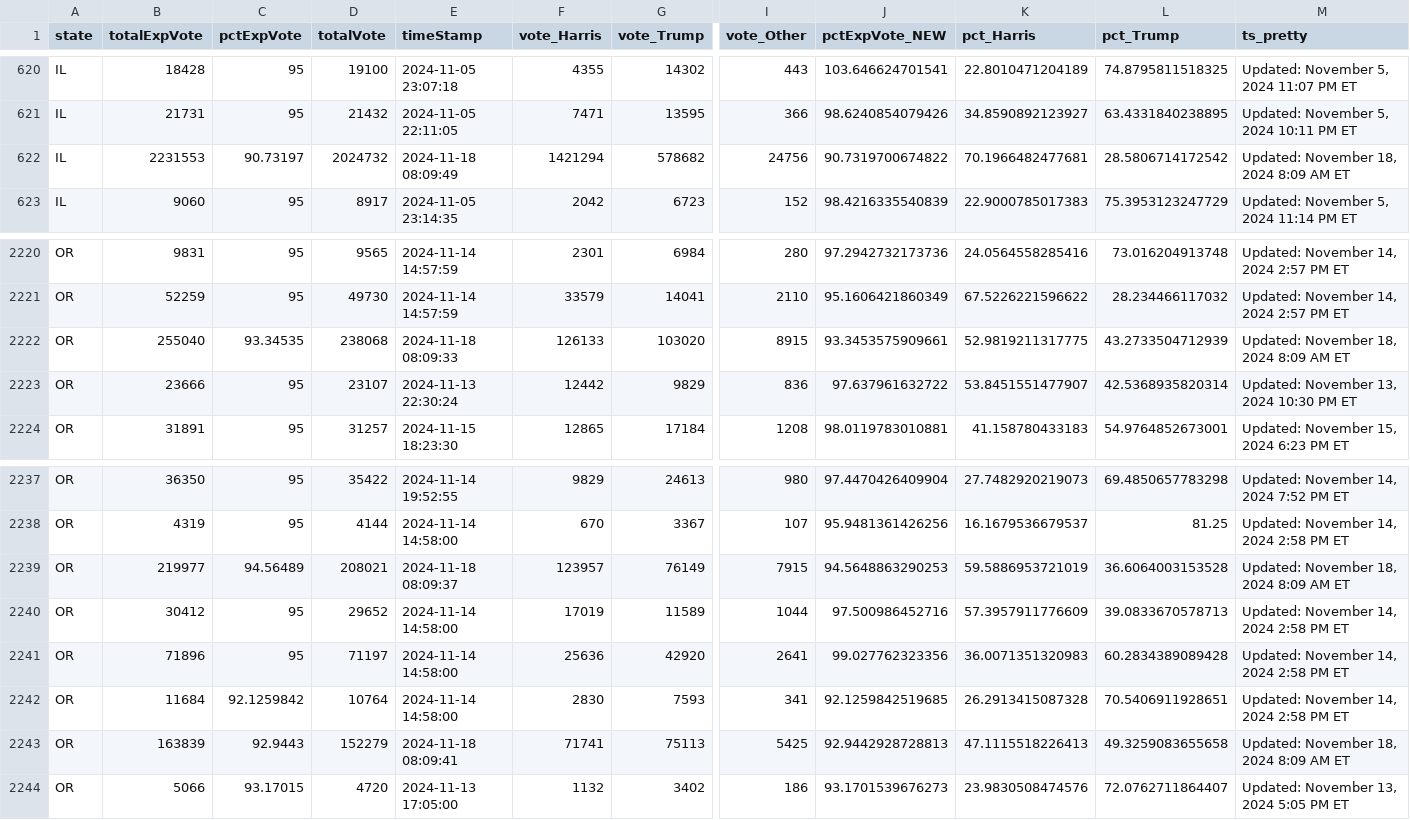
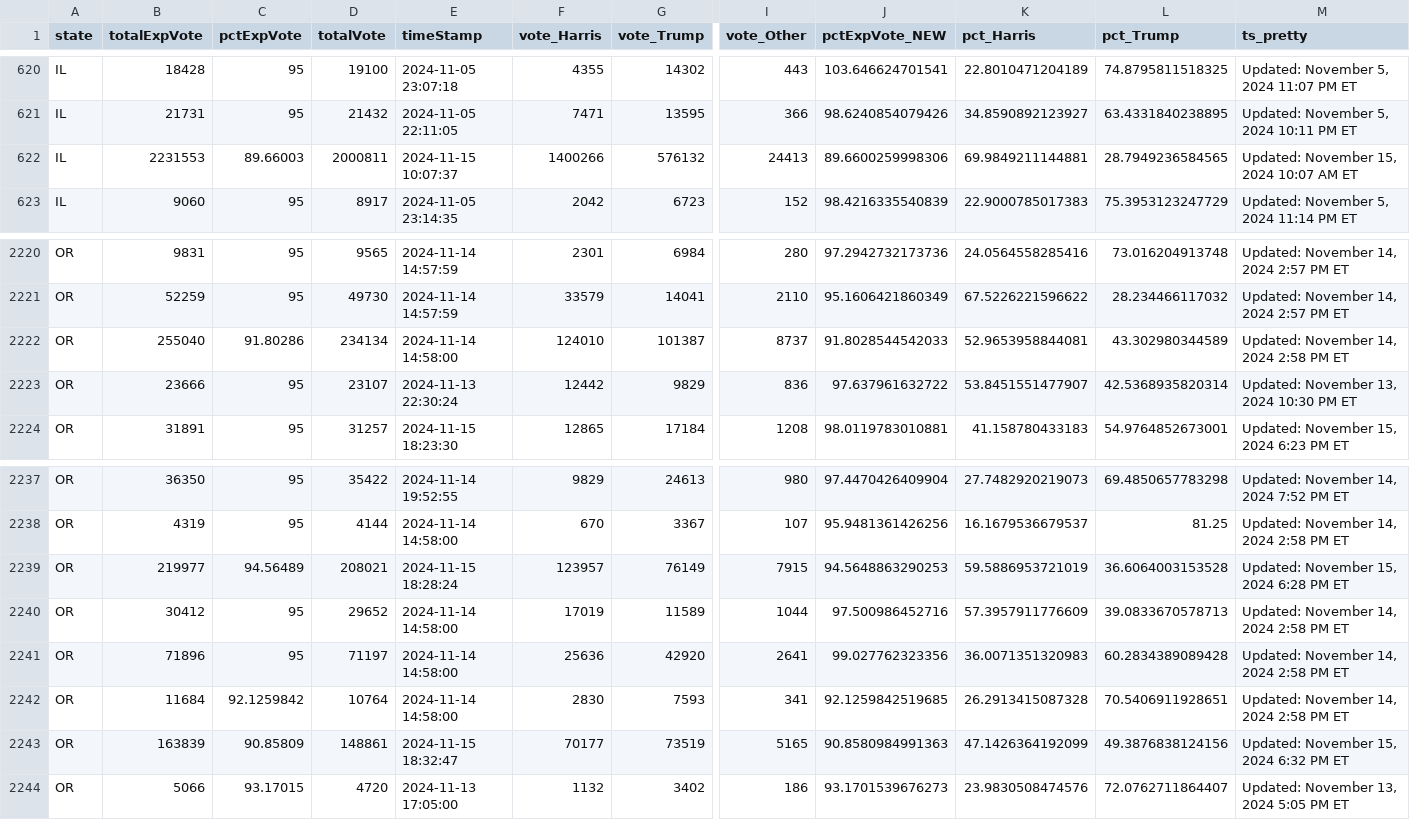
Before and after one commit to cbs-news-data/election-2024-maps, a CSV file: output/all_counties_clean_2024.csv, drawn as a sheet; only a part is shown, gaps mark what is left out; the diff covers the shown part only; the diff names each change by its address in the sheet, - before the commit and + after, or states it on an @@ line.

Commit message:
Live data updated

```diff
--- a/output/all_counties_clean_2024.csv
+++ b/output/all_counties_clean_2024.csv
-C622 (pctExpVote): 90.73197
+C622 (pctExpVote): 89.66003
-D622 (totalVote): 2024732
+D622 (totalVote): 2000811
-E622 (timeStamp): 2024-11-18 08:09:49
+E622 (timeStamp): 2024-11-15 10:07:37
-F622 (vote_Harris): 1421294
+F622 (vote_Harris): 1400266
-G622 (vote_Trump): 578682
+G622 (vote_Trump): 576132
-I622 (vote_Other): 24756
+I622 (vote_Other): 24413
-J622 (pctExpVote_NEW): 90.7319700674822
+J622 (pctExpVote_NEW): 89.6600259998306
-K622 (pct_Harris): 70.1966482477681
+K622 (pct_Harris): 69.9849211144881
-L622 (pct_Trump): 28.5806714172542
+L622 (pct_Trump): 28.7949236584565
-M622 (ts_pretty): Updated: November 18, 2024 8:09 AM ET
+M622 (ts_pretty): Updated: November 15, 2024 10:07 AM ET
-C2222 (pctExpVote): 93.34535
+C2222 (pctExpVote): 91.80286
-D2222 (totalVote): 238068
+D2222 (totalVote): 234134
-E2222 (timeStamp): 2024-11-18 08:09:33
+E2222 (timeStamp): 2024-11-14 14:58:00
-F2222 (vote_Harris): 126133
+F2222 (vote_Harris): 124010
-G2222 (vote_Trump): 103020
+G2222 (vote_Trump): 101387
-I2222 (vote_Other): 8915
+I2222 (vote_Other): 8737
-J2222 (pctExpVote_NEW): 93.3453575909661
+J2222 (pctExpVote_NEW): 91.8028544542033
-K2222 (pct_Harris): 52.9819211317775
+K2222 (pct_Harris): 52.9653958844081
-L2222 (pct_Trump): 43.2733504712939
+L2222 (pct_Trump): 43.302980344589
-M2222 (ts_pretty): Updated: November 18, 2024 8:09 AM ET
+M2222 (ts_pretty): Updated: November 14, 2024 2:58 PM ET
-E2239 (timeStamp): 2024-11-18 08:09:37
+E2239 (timeStamp): 2024-11-15 18:28:24
-M2239 (ts_pretty): Updated: November 18, 2024 8:09 AM ET
+M2239 (ts_pretty): Updated: November 15, 2024 6:28 PM ET
-C2243 (pctExpVote): 92.9443
+C2243 (pctExpVote): 90.85809
-D2243 (totalVote): 152279
+D2243 (totalVote): 148861
-E2243 (timeStamp): 2024-11-18 08:09:41
+E2243 (timeStamp): 2024-11-15 18:32:47
-F2243 (vote_Harris): 71741
+F2243 (vote_Harris): 70177
-G2243 (vote_Trump): 75113
+G2243 (vote_Trump): 73519
-I2243 (vote_Other): 5425
+I2243 (vote_Other): 5165
-J2243 (pctExpVote_NEW): 92.9442928728813
+J2243 (pctExpVote_NEW): 90.8580984991363
-K2243 (pct_Harris): 47.1115518226413
+K2243 (pct_Harris): 47.1426364192099
-L2243 (pct_Trump): 49.3259083655658
+L2243 (pct_Trump): 49.3876838124156
-M2243 (ts_pretty): Updated: November 18, 2024 8:09 AM ET
+M2243 (ts_pretty): Updated: November 15, 2024 6:32 PM ET
```
Also changed, not shown: 70 edited cells elsewhere in this file.
